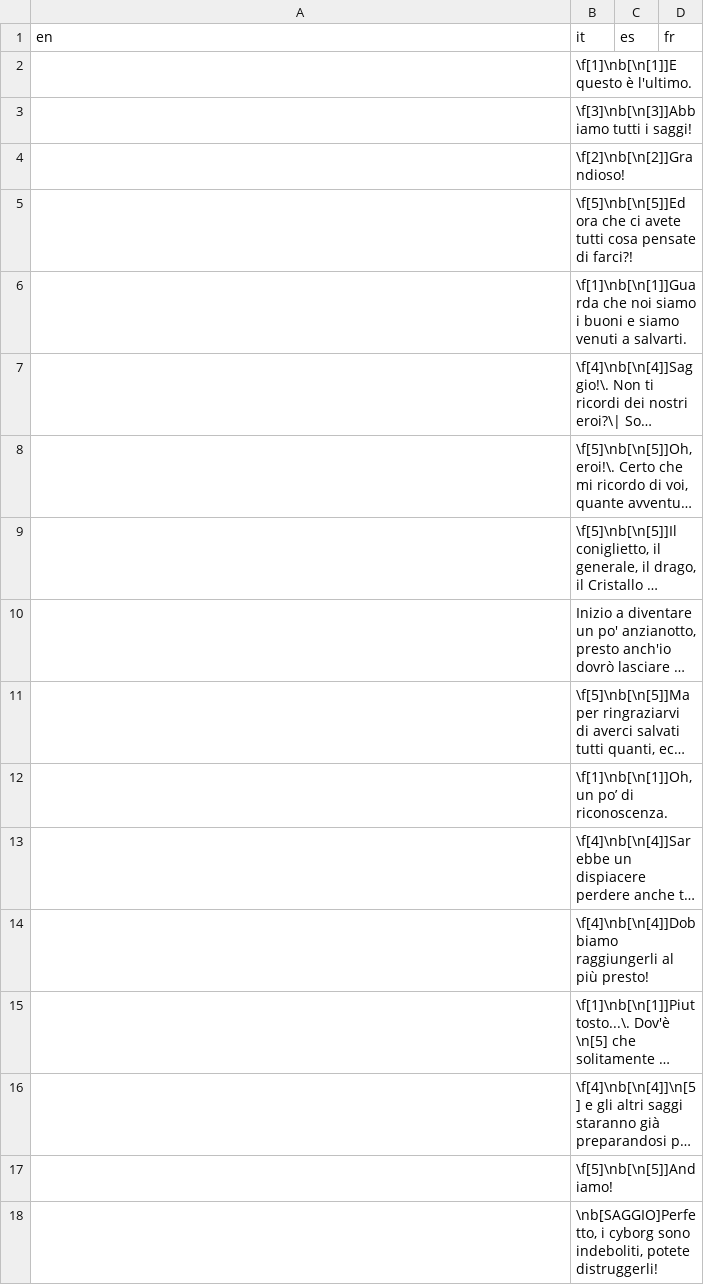
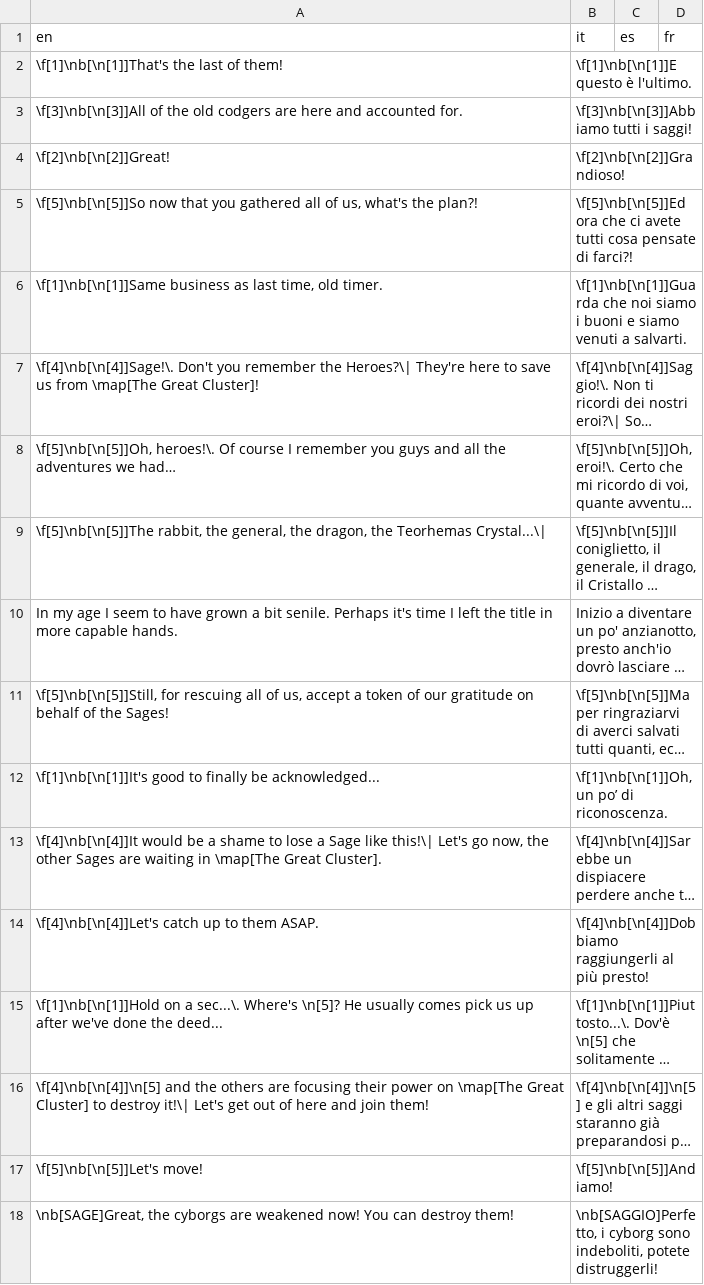
Before and after one commit to stesproject/Locale-oh3, a CSV file: map124.csv, drawn as a sheet; long unchanged cells end in …; the diff names each change by its address in the sheet, - before the commit and + after, or states it on an @@ line.

```diff
--- a/map124.csv
+++ b/map124.csv
-A2 (en): (empty)
+A2 (en): \f[1]\nb[\n[1]]That's the last of them!
-A3 (en): (empty)
+A3 (en): \f[3]\nb[\n[3]]All of the old codgers are here and accounted for.
-A4 (en): (empty)
+A4 (en): \f[2]\nb[\n[2]]Great!
-A5 (en): (empty)
+A5 (en): \f[5]\nb[\n[5]]So now that you gathered all of us, what's the plan?!
-A6 (en): (empty)
+A6 (en): \f[1]\nb[\n[1]]Same business as last time, old timer.
-A7 (en): (empty)
+A7 (en): \f[4]\nb[\n[4]]Sage!\. Don't you remember the Heroes?\| They're here to save us from \map[The Great Cluster]!
-A8 (en): (empty)
+A8 (en): \f[5]\nb[\n[5]]Oh, heroes!\. Of course I remember you guys and all the adventures we had…
-A9 (en): (empty)
+A9 (en): \f[5]\nb[\n[5]]The rabbit, the general, the dragon, the Teorhemas Crystal...\|
-A10 (en): (empty)
+A10 (en): In my age I seem to have grown a bit senile. Perhaps it's time I left the title in more capable hands.
-A11 (en): (empty)
+A11 (en): \f[5]\nb[\n[5]]Still, for rescuing all of us, accept a token of our gratitude on behalf of the Sages!
-A12 (en): (empty)
+A12 (en): \f[1]\nb[\n[1]]It's good to finally be acknowledged...
-A13 (en): (empty)
+A13 (en): \f[4]\nb[\n[4]]It would be a shame to lose a Sage like this!\| Let's go now, the other Sages are waiting in \map[The Great Cluster].
-A14 (en): (empty)
+A14 (en): \f[4]\nb[\n[4]]Let's catch up to them ASAP.
-A15 (en): (empty)
+A15 (en): \f[1]\nb[\n[1]]Hold on a sec...\. Where's \n[5]? He usually comes pick us up after we've done the deed...
-A16 (en): (empty)
+A16 (en): \f[4]\nb[\n[4]]\n[5] and the others are focusing their power on \map[The Great Cluster] to destroy it!\| Let's get out of here and join them!
-A17 (en): (empty)
+A17 (en): \f[5]\nb[\n[5]]Let's move!
-A18 (en): (empty)
+A18 (en): \nb[SAGE]Great, the cyborgs are weakened now! You can destroy them!
```
Also changed, not shown: map125.csv, map128.csv, 8 other files.
